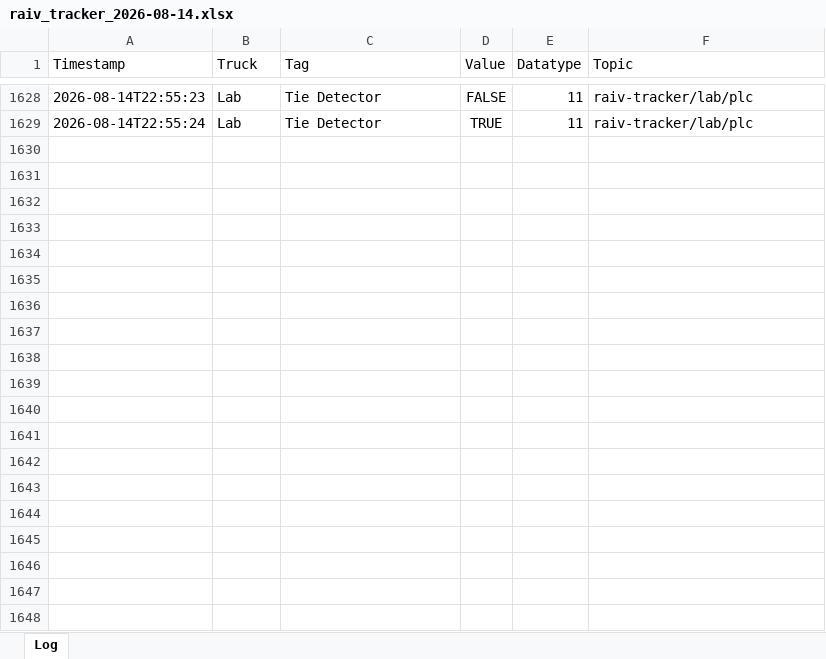
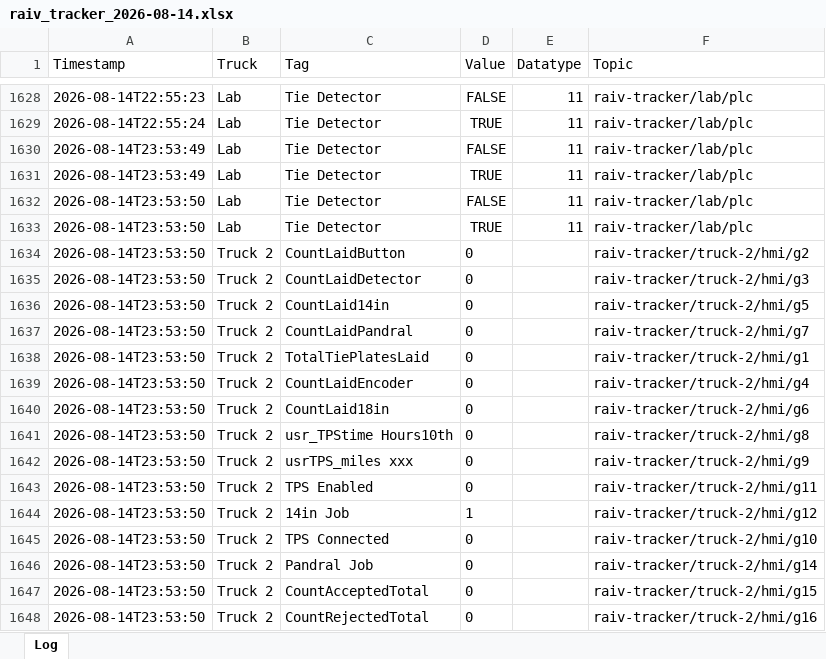
Before and after one commit to cotyc-bbrailtech/Raiv-trucks, an Excel workbook: logs/raiv_tracker_2026-08-14.xlsx, sheet Log, drawn as a sheet; only a part is shown, gaps mark what is left out; values as stored, in another font and other column widths than the file's, no borders; the diff covers the shown part only; the diff names each change by its address in the sheet, - before the commit and + after, or states it on an @@ line.

```diff
--- a/logs/raiv_tracker_2026-08-14.xlsx (sheet Log)
+++ b/logs/raiv_tracker_2026-08-14.xlsx (sheet Log)
+row 1630: 2026-08-14T23:53:49 | Lab | Tie Detector | FALSE | 11 | raiv-tracker/lab/plc
+row 1631: 2026-08-14T23:53:49 | Lab | Tie Detector | TRUE | 11 | raiv-tracker/lab/plc
+row 1632: 2026-08-14T23:53:50 | Lab | Tie Detector | FALSE | 11 | raiv-tracker/lab/plc
+row 1633: 2026-08-14T23:53:50 | Lab | Tie Detector | TRUE | 11 | raiv-tracker/lab/plc
+row 1634: 2026-08-14T23:53:50 | Truck 2 | CountLaidButton | 0 |  | raiv-tracker/truck-2/hmi/g2
+row 1635: 2026-08-14T23:53:50 | Truck 2 | CountLaidDetector | 0 |  | raiv-tracker/truck-2/hmi/g3
+row 1636: 2026-08-14T23:53:50 | Truck 2 | CountLaid14in | 0 |  | raiv-tracker/truck-2/hmi/g5
+row 1637: 2026-08-14T23:53:50 | Truck 2 | CountLaidPandral | 0 |  | raiv-tracker/truck-2/hmi/g7
+row 1638: 2026-08-14T23:53:50 | Truck 2 | TotalTiePlatesLaid | 0 |  | raiv-tracker/truck-2/hmi/g1
+row 1639: 2026-08-14T23:53:50 | Truck 2 | CountLaidEncoder | 0 |  | raiv-tracker/truck-2/hmi/g4
+row 1640: 2026-08-14T23:53:50 | Truck 2 | CountLaid18in | 0 |  | raiv-tracker/truck-2/hmi/g6
+row 1641: 2026-08-14T23:53:50 | Truck 2 | usr_TPStime Hours10th | 0 |  | raiv-tracker/truck-2/hmi/g8
+row 1642: 2026-08-14T23:53:50 | Truck 2 | usrTPS_miles xxx | 0 |  | raiv-tracker/truck-2/hmi/g9
+row 1643: 2026-08-14T23:53:50 | Truck 2 | TPS Enabled | 0 |  | raiv-tracker/truck-2/hmi/g11
+row 1644: 2026-08-14T23:53:50 | Truck 2 | 14in Job | 1 |  | raiv-tracker/truck-2/hmi/g12
+row 1645: 2026-08-14T23:53:50 | Truck 2 | TPS Connected | 0 |  | raiv-tracker/truck-2/hmi/g10
+row 1646: 2026-08-14T23:53:50 | Truck 2 | Pandral Job | 0 |  | raiv-tracker/truck-2/hmi/g14
+row 1647: 2026-08-14T23:53:50 | Truck 2 | CountAcceptedTotal | 0 |  | raiv-tracker/truck-2/hmi/g15
+row 1648: 2026-08-14T23:53:50 | Truck 2 | CountRejectedTotal | 0 |  | raiv-tracker/truck-2/hmi/g16
```
Also changed, not shown: 230 added rows elsewhere in this sheet.
